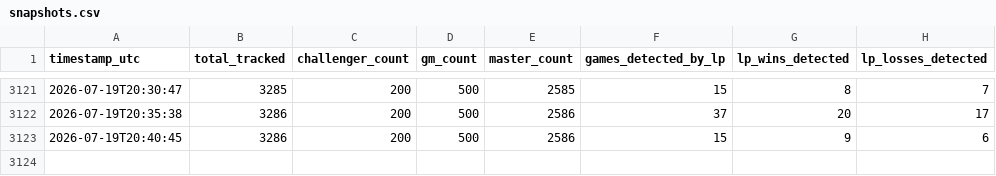
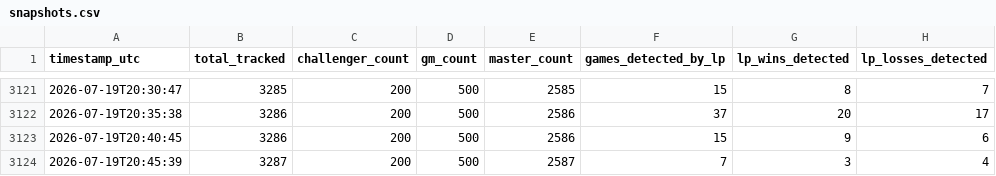
Before and after one commit to aasilvestre/lol-flex-tracker-3, a CSV file: data/snapshots.csv, drawn as a sheet; only a part is shown, gaps mark what is left out.

```diff
--- a/data/snapshots.csv
+++ b/data/snapshots.csv
@@ -3123 +3123,2 @@ timestamp_utc,total_tracked,challenger_count,gm_count,master_count,games_detecte
 2026-07-19T20:40:45,3286,200,500,2586,15,9,6
+2026-07-19T20:45:39,3287,200,500,2587,7,3,4
```
Also changed, not shown: data/player_current.csv, 1 other file.
